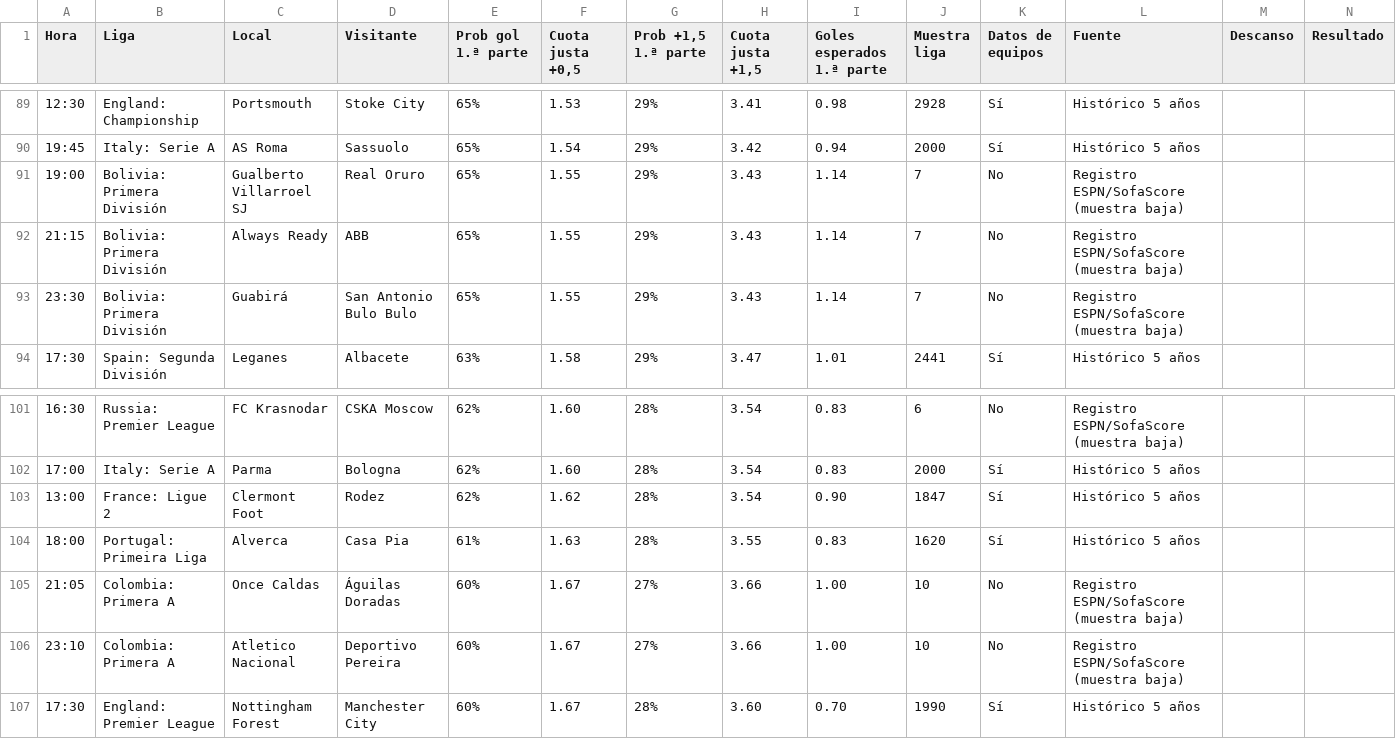
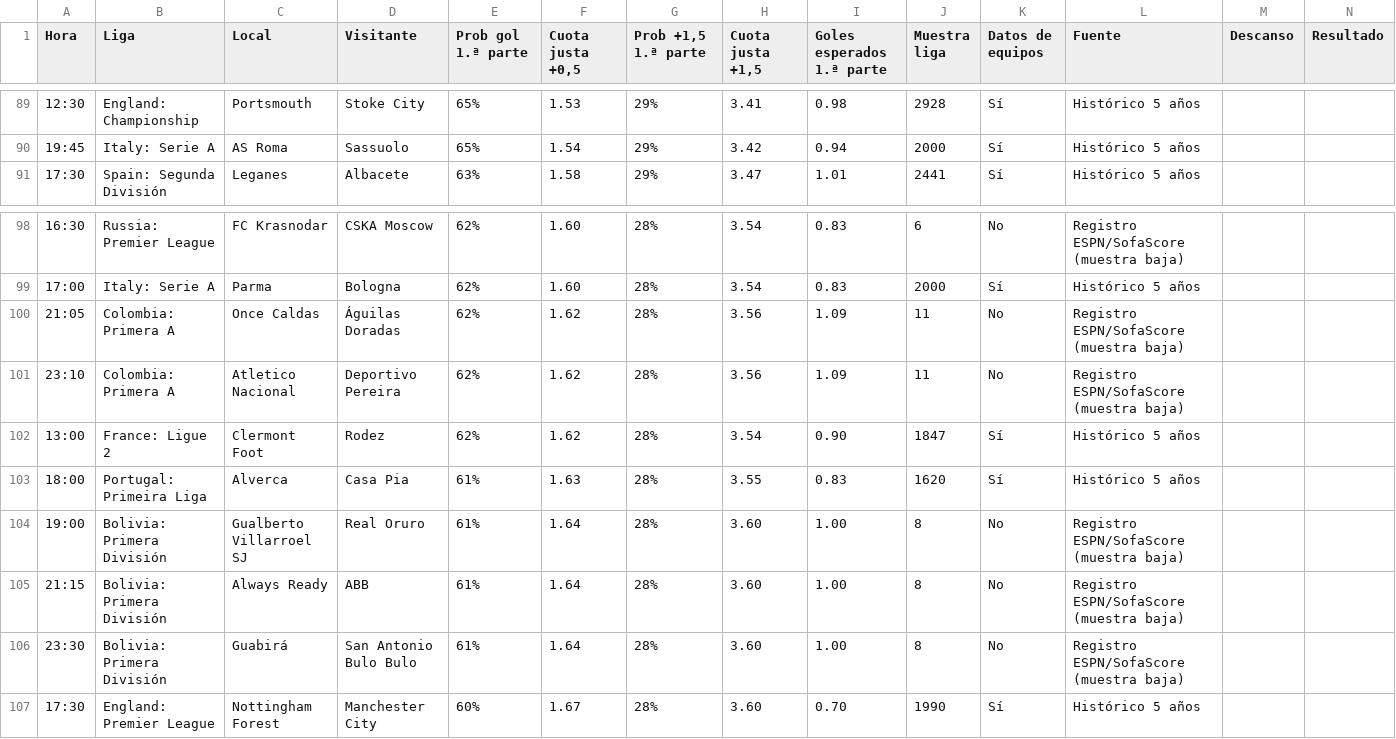
Before and after one commit to angelo4848/angelo-analytics, a CSV file: data/tab_mas05.csv, drawn as a sheet; only a part is shown, gaps mark what is left out.

```diff
--- a/data/tab_mas05.csv
+++ b/data/tab_mas05.csv
@@ -90,5 +90,2 @@ Hora,Liga,Local,Visitante,Prob gol 1.ª parte,"Cuota justa +0,5","Prob +1,5 1.ª
 19:45,Italy: Serie A,AS Roma,Sassuolo,65%,1.54,29%,3.42,0.94,2000,Sí,Histórico 5 años,,
-19:00,Bolivia: Primera División,Gualberto Villarroel SJ,Real Oruro,65%,1.55,29%,3.43,1.14,7,No,Registro ESPN/SofaScore (muestra baja),,
-21:15,Bolivia: Primera División,Always Ready,ABB,65%,1.55,29%,3.43,1.14,7,No,Registro ESPN/SofaScore (muestra baja),,
-23:30,Bolivia: Primera División,Guabirá,San Antonio Bulo Bulo,65%,1.55,29%,3.43,1.14,7,No,Registro ESPN/SofaScore (muestra baja),,
 17:30,Spain: Segunda División,Leganes,Albacete,63%,1.58,29%,3.47,1.01,2441,Sí,Histórico 5 años,,
@@ -102,6 +99,9 @@ Hora,Liga,Local,Visitante,Prob gol 1.ª parte,"Cuota justa +0,5","Prob +1,5 1.ª
 17:00,Italy: Serie A,Parma,Bologna,62%,1.60,28%,3.54,0.83,2000,Sí,Histórico 5 años,,
+21:05,Colombia: Primera A,Once Caldas,Águilas Doradas,62%,1.62,28%,3.56,1.09,11,No,Registro ESPN/SofaScore (muestra baja),,
+23:10,Colombia: Primera A,Atletico Nacional,Deportivo Pereira,62%,1.62,28%,3.56,1.09,11,No,Registro ESPN/SofaScore (muestra baja),,
 13:00,France: Ligue 2,Clermont Foot,Rodez,62%,1.62,28%,3.54,0.90,1847,Sí,Histórico 5 años,,
 18:00,Portugal: Primeira Liga,Alverca,Casa Pia,61%,1.63,28%,3.55,0.83,1620,Sí,Histórico 5 años,,
-21:05,Colombia: Primera A,Once Caldas,Águilas Doradas,60%,1.67,27%,3.66,1.00,10,No,Registro ESPN/SofaScore (muestra baja),,
-23:10,Colombia: Primera A,Atletico Nacional,Deportivo Pereira,60%,1.67,27%,3.66,1.00,10,No,Registro ESPN/SofaScore (muestra baja),,
+19:00,Bolivia: Primera División,Gualberto Villarroel SJ,Real Oruro,61%,1.64,28%,3.60,1.00,8,No,Registro ESPN/SofaScore (muestra baja),,
+21:15,Bolivia: Primera División,Always Ready,ABB,61%,1.64,28%,3.60,1.00,8,No,Registro ESPN/SofaScore (muestra baja),,
+23:30,Bolivia: Primera División,Guabirá,San Antonio Bulo Bulo,61%,1.64,28%,3.60,1.00,8,No,Registro ESPN/SofaScore (muestra baja),,
 17:30,England: Premier League,Nottingham Forest,Manchester City,60%,1.67,28%,3.60,0.70,1990,Sí,Histórico 5 años,,
```
Also changed, not shown: app.csv, data/tab_corners.csv, 1 other file.
